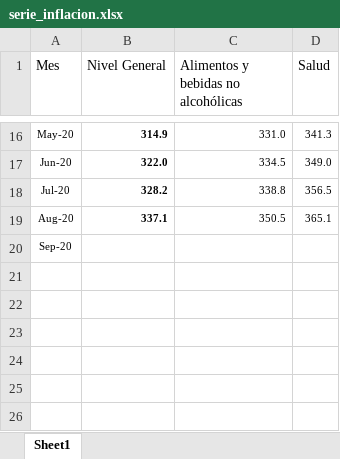
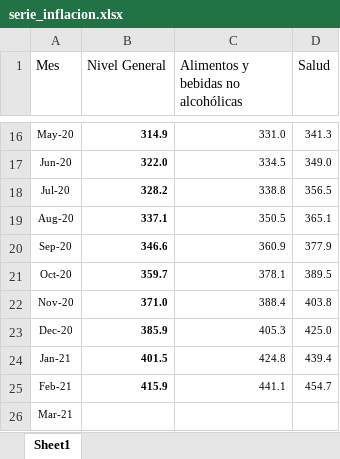
Before and after one commit to Ecofeminita/EcoFemiData, an Excel workbook: MenstruAccion/cuanto_cuesta_menstruar/2021 Marzo/Fuentes/serie_inflacion.xlsx, sheet Sheet1, drawn as a sheet; only a part is shown, gaps mark what is left out; values as stored, in another font and other column widths than the file's, no borders; the diff names each change by its address in the sheet, - before the commit and + after, or states it on an @@ line.

Commit message:
marzo 2021 calculo

```diff
--- a/MenstruAccion/cuanto_cuesta_menstruar/2021 Marzo/Fuentes/serie_inflacion.xlsx (sheet Sheet1)
+++ b/MenstruAccion/cuanto_cuesta_menstruar/2021 Marzo/Fuentes/serie_inflacion.xlsx (sheet Sheet1)
-B20 (Nivel General): (empty)
+B20 (Nivel General): 346.6
-C20: (empty)
+C20: 360.9
-D20 (Salud): (empty)
+D20 (Salud): 377.9
+row 21: Oct-20 | 359.7 | 378.1 | 389.5
+row 22: Nov-20 | 371.0 | 388.4 | 403.8
+row 23: Dec-20 | 385.9 | 405.3 | 425.0
+row 24: Jan-21 | 401.5 | 424.8 | 439.4
+row 25: Feb-21 | 415.9 | 441.1 | 454.7
+row 26: Mar-21
```
Also changed, not shown: MenstruAccion/cuanto_cuesta_menstruar/2021 Marzo/Fuentes/serie_precios_pgm.xlsx, 9 other files.
